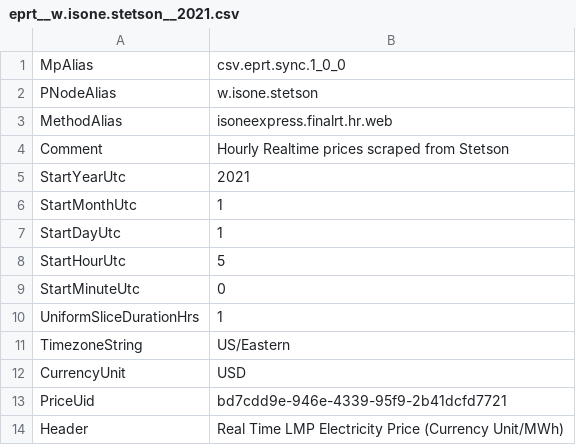
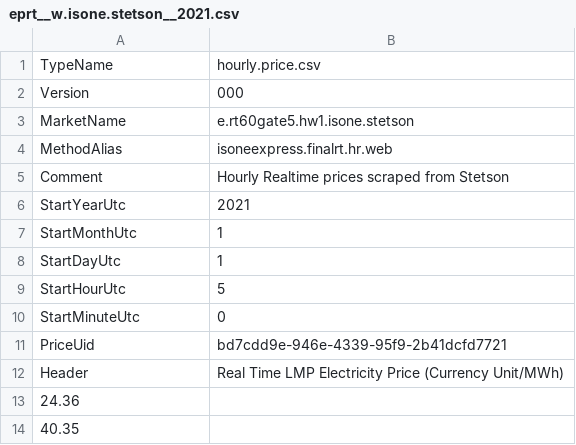
Before and after one commit to thegridelectric/gridworks-ps, a CSV file: input_data/electricity_prices/isone/eprt__w.isone.stetson__2021.csv, drawn as a sheet; only a part is shown; the shorter side is filled out with more unchanged rows; removed rows and columns are numbered as before the commit, all else as after; the diff names each change by its address in the sheet, - before the commit and + after, or states it on an @@ line.

```diff
--- a/input_data/electricity_prices/isone/eprt__w.isone.stetson__2021.csv
+++ b/input_data/electricity_prices/isone/eprt__w.isone.stetson__2021.csv
-row 1: MpAlias | csv.eprt.sync.1_0_0
-row 2: PNodeAlias | w.isone.stetson
+row 1: TypeName | hourly.price.csv
+row 2: Version | 000
+row 3: MarketName | e.rt60gate5.hw1.isone.stetson
-row 10: UniformSliceDurationHrs | 1
-row 11: TimezoneString | US/Eastern
-row 12: CurrencyUnit | USD
```
Also changed, not shown: input_data/electricity_prices/isone/distp__w.isone.stetson__2020__gw.me.versant.a1.res.ets.csv, input_data/electricity_prices/isone/distp__w.isone.stetson__2021__gw.me.versant.a1.res.ets.csv, 13 other files.
